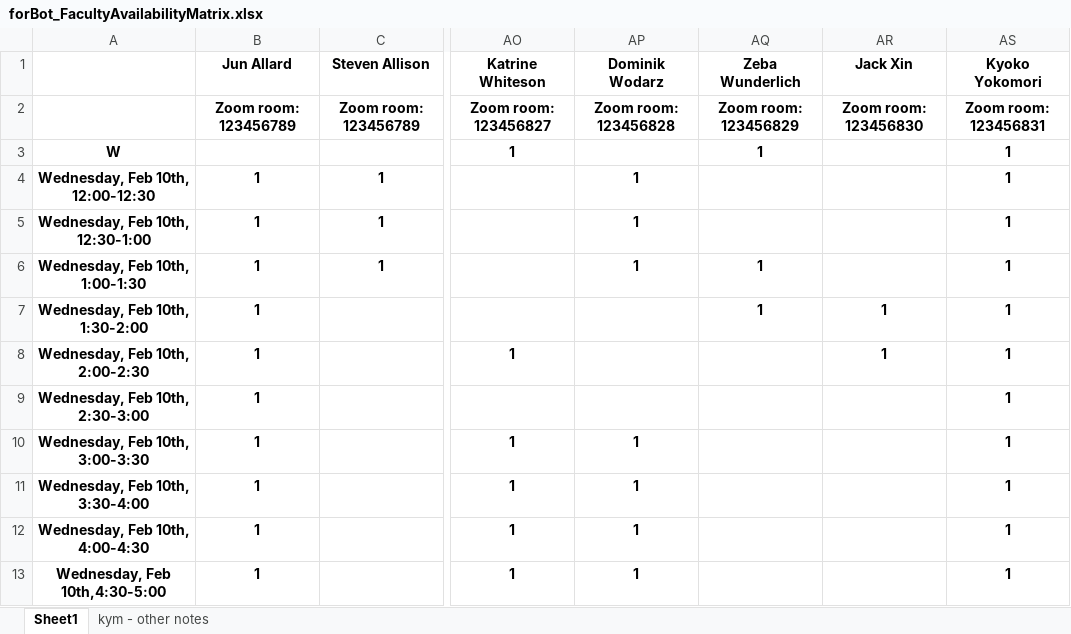
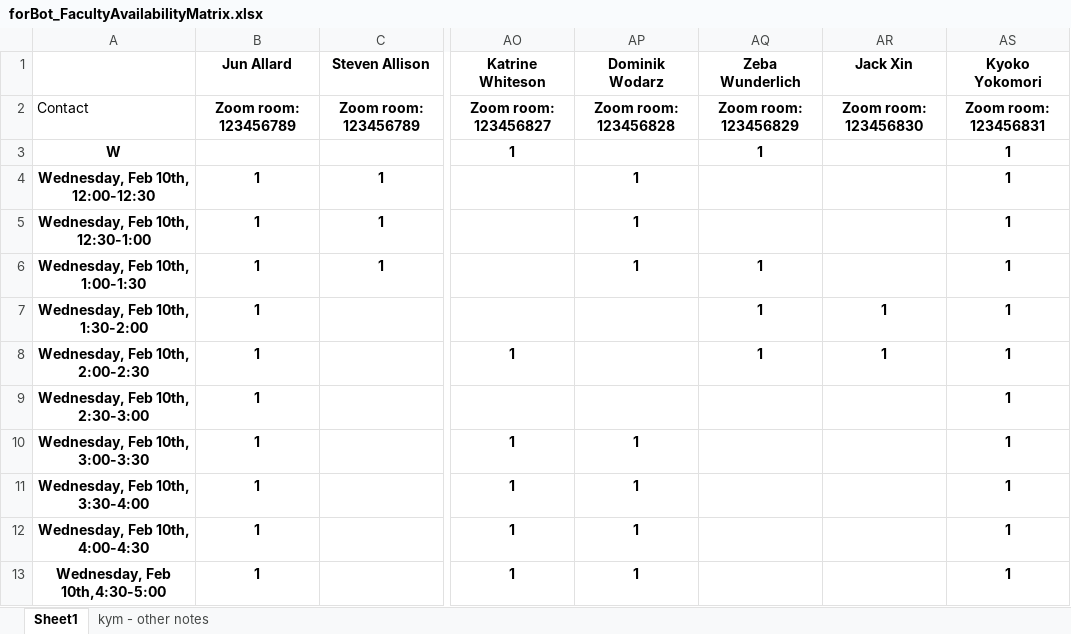
Before and after one commit to allardjun/interviewScheduler, an Excel workbook: RemoteYearBot/SampleData_RealAnon2020/forBot_FacultyAvailabilityMatrix.xlsx, sheet Sheet1, drawn as a sheet; only a part is shown, gaps mark what is left out; values as stored, in another font and other column widths than the file's, no borders; the diff names each change by its address in the sheet, - before the commit and + after, or states it on an @@ line.

```diff
--- a/RemoteYearBot/SampleData_RealAnon2020/forBot_FacultyAvailabilityMatrix.xlsx (sheet Sheet1)
+++ b/RemoteYearBot/SampleData_RealAnon2020/forBot_FacultyAvailabilityMatrix.xlsx (sheet Sheet1)
-A2: (empty)
+A2: Contact
-AQ8 (Zeba Wunderlich): (empty)
+AQ8 (Zeba Wunderlich): 1
```
Also changed, not shown: 2 other files.
